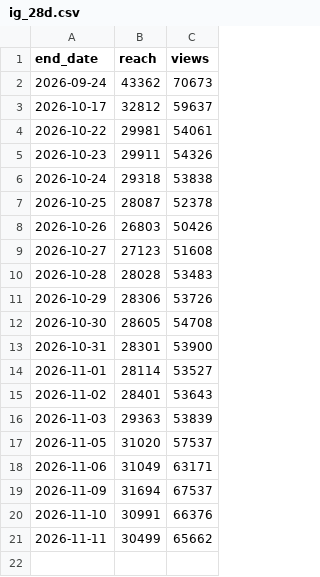
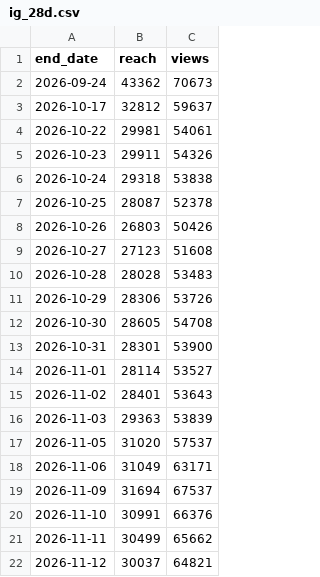
Before and after one commit to Tohomito/atm-dashboard, a CSV file: data/sm/ig_28d.csv, drawn as a sheet.

```diff
--- a/data/sm/ig_28d.csv
+++ b/data/sm/ig_28d.csv
@@ -21 +21,2 @@ end_date,reach,views
 2026-11-11,30499,65662
+2026-11-12,30037,64821
```
Also changed, not shown: data/sm/ig_posts.csv, data/sm/li_daily.csv, 6 other files.
